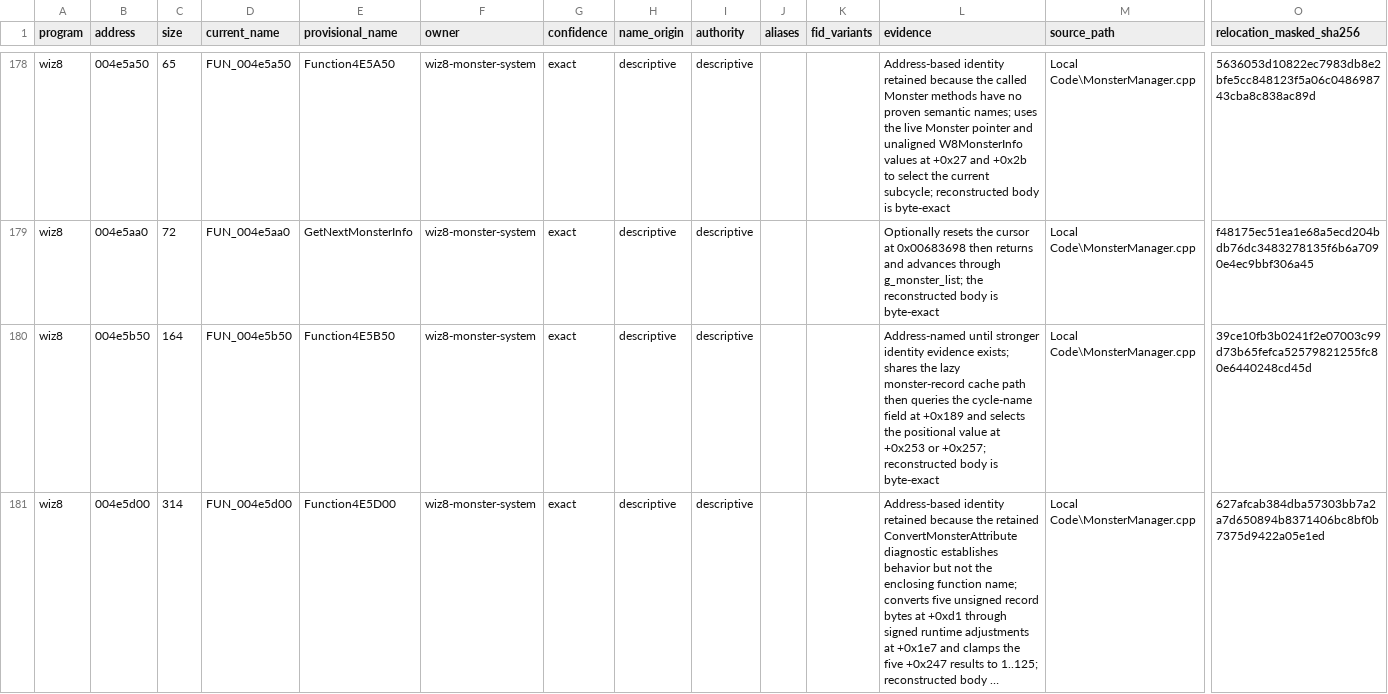
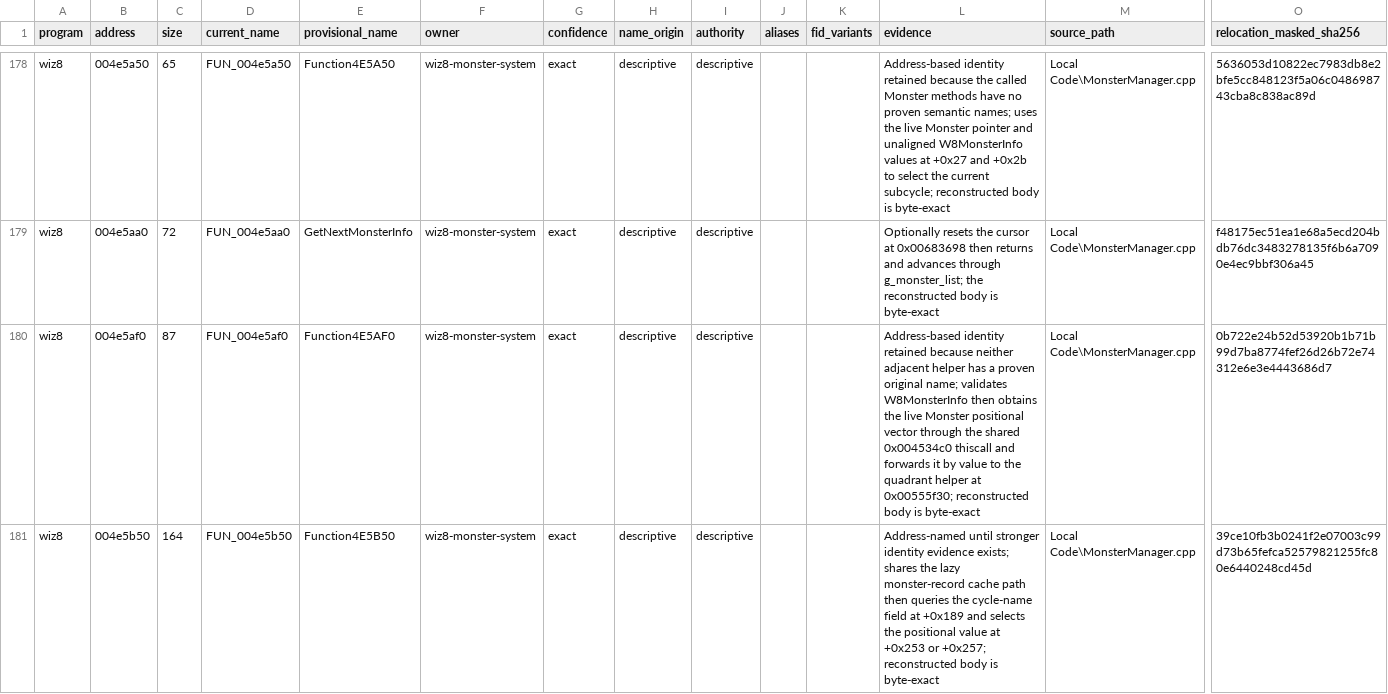
Before and after one commit to agluszak/wizardry-8-decomp, a CSV file: evidence/reviewed/wiz8/functions.csv, drawn as a sheet; only a part is shown, gaps mark what is left out; the shorter side is filled out with more unchanged rows; long unchanged cells end in …; rows hold the shown columns only; the diff covers the shown part only; the diff names each change by its address in the sheet, - before the commit and + after, or states it on an @@ line.

Commit message:
wiz8: recover two adjacent MonsterManager helpers

```diff
--- a/evidence/reviewed/wiz8/functions.csv
+++ b/evidence/reviewed/wiz8/functions.csv
+row 180: wiz8 | 004e5af0 | 87 | FUN_004e5af0 | Function4E5AF0 | wiz8-monster-system | exact | descriptive | descriptive |  |  | Address-based identity retained because neither adjacent helper has a proven original name; validates W8MonsterInfo then obtains the live Monster positional vector through the shared 0x004534c0 thiscall and forwards it by value to the quadrant helper at 0x00555f30; reconstructed body is byte-exact | Local Code\MonsterManager.cpp | 0b722e24b52d53920b1b71b99d7ba8774fef26d26b72e74312e6e3e4443686d7
```
Also changed, not shown: 1 added row elsewhere in this file, config/reccmp/wiz8-gameplay-boundaries.csv, evidence/reviewed/wiz8/classes.csv, 7 other files.
